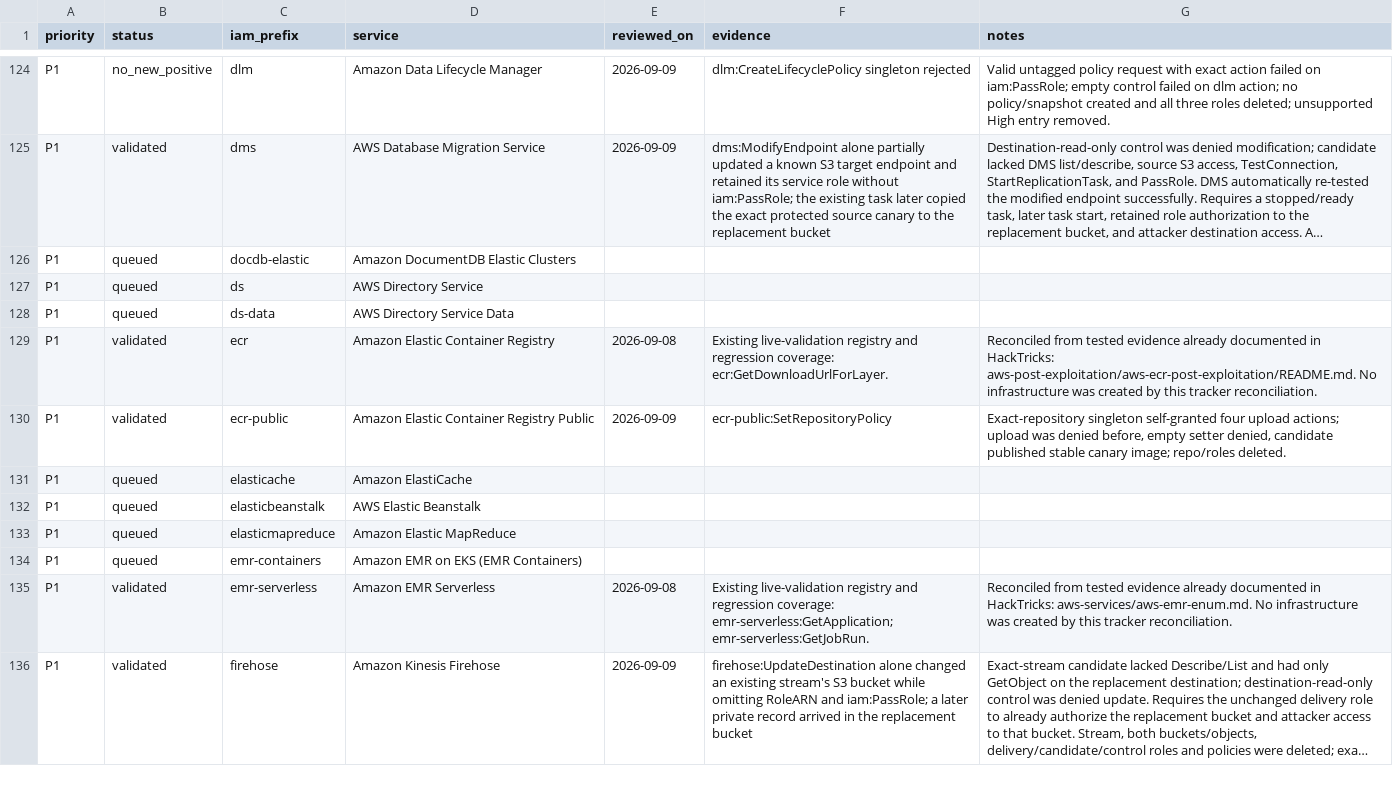
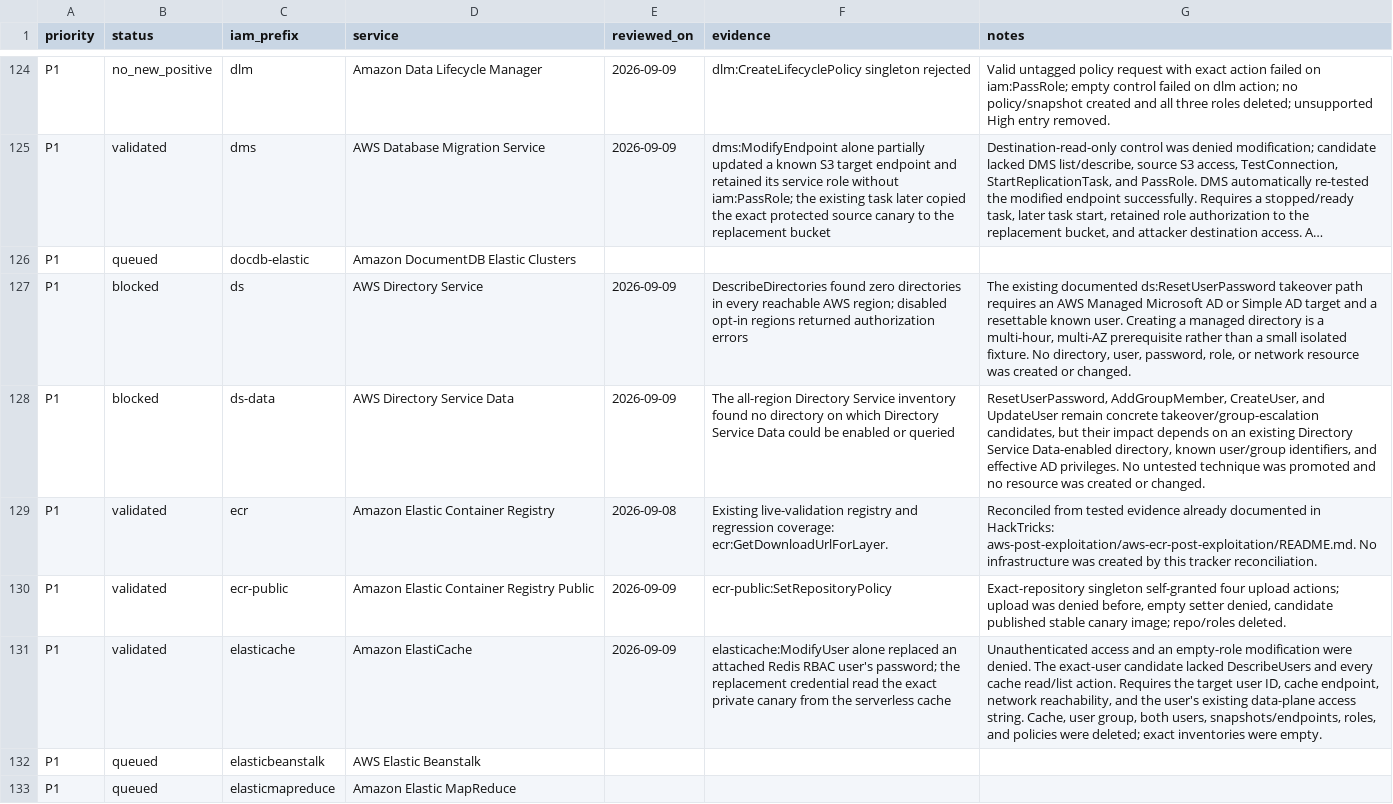
Before and after one commit to carlospolop/CloudPEASS, a CSV file: docs/AWS-service-security-review.csv, drawn as a sheet; only a part is shown, gaps mark what is left out; the shorter side is filled out with more unchanged rows; long unchanged cells end in …; the diff names each change by its address in the sheet, - before the commit and + after, or states it on an @@ line.

Commit message:
Validate ElastiCache RBAC password takeover

```diff
--- a/docs/AWS-service-security-review.csv
+++ b/docs/AWS-service-security-review.csv
-B127:B128 (status): queued
+B127:B128 (status): blocked
-E127:E128 (reviewed_on): (empty)
+E127:E128 (reviewed_on): 2026-09-09
-F127 (evidence): (empty)
+F127 (evidence): DescribeDirectories found zero directories in every reachable AWS region; disabled opt-in regions returned authorization errors
-G127 (notes): (empty)
+G127 (notes): The existing documented ds:ResetUserPassword takeover path requires an AWS Managed Microsoft AD or Simple AD target and a resettable known user. Creating a managed directory is a multi-hour, multi-AZ prerequisite rather than a small isolated fixture. No directory, user, password, role, or network resource was created or changed.
-F128 (evidence): (empty)
+F128 (evidence): The all-region Directory Service inventory found no directory on which Directory Service Data could be enabled or queried
-G128 (notes): (empty)
+G128 (notes): ResetUserPassword, AddGroupMember, CreateUser, and UpdateUser remain concrete takeover/group-escalation candidates, but their impact depends on an existing Directory Service Data-enabled directory, known user/group identifiers, and effective AD privileges. No untested technique was promoted and no resource was created or changed.
-B131 (status): queued
+B131 (status): validated
-E131 (reviewed_on): (empty)
+E131 (reviewed_on): 2026-09-09
-F131 (evidence): (empty)
+F131 (evidence): elasticache:ModifyUser alone replaced an attached Redis RBAC user's password; the replacement credential read the exact private canary from the serverless cache
-G131 (notes): (empty)
+G131 (notes): Unauthenticated access and an empty-role modification were denied. The exact-user candidate lacked DescribeUsers and every cache read/list action. Requires the target user ID, cache endpoint, network reachability, and the user's existing data-plane access string. Cache, user group, both users, snapshots/endpoints, roles, and policies were deleted; exact inventories were empty.
```
Also changed, not shown: 4 other files.
